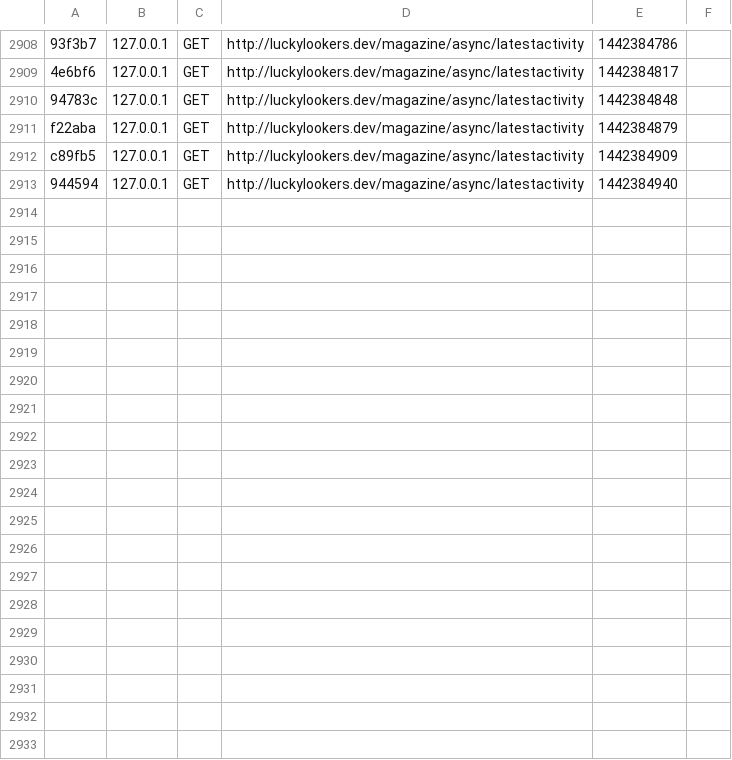
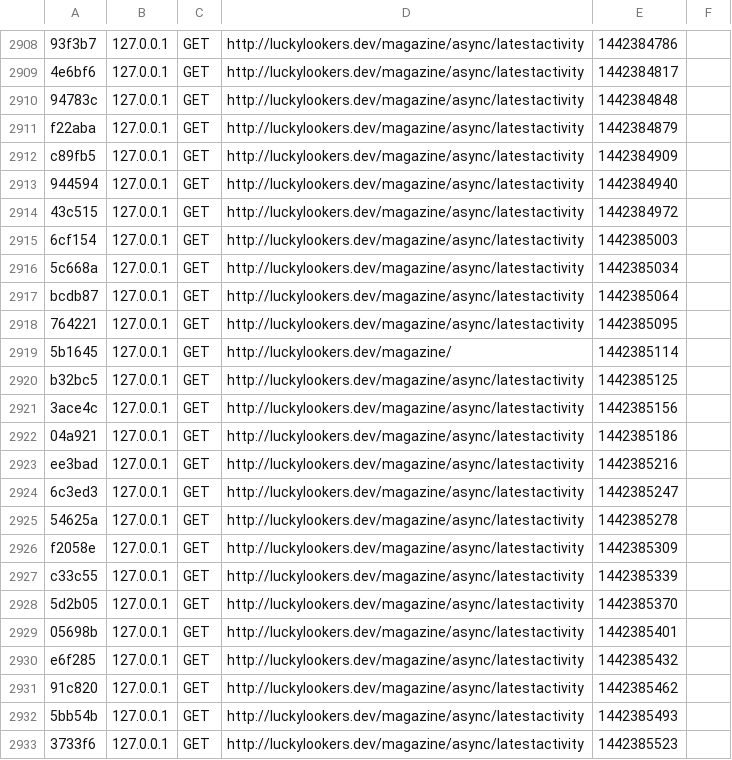
Before and after one commit to onproton/LLBlog, a CSV file: public/magazine/app/cache/profiler/index.csv, drawn as a sheet; only a part is shown, gaps mark what is left out; the diff names each change by its address in the sheet, - before the commit and + after, or states it on an @@ line.

Commit message:
test cache path
-

```diff
--- a/public/magazine/app/cache/profiler/index.csv
+++ b/public/magazine/app/cache/profiler/index.csv
+row 2914: 43c515 | 127.0.0.1 | GET | http://luckylookers.dev/magazine/async/latestactivity | 1442384972
+row 2915: 6cf154 | 127.0.0.1 | GET | http://luckylookers.dev/magazine/async/latestactivity | 1442385003
+row 2916: 5c668a | 127.0.0.1 | GET | http://luckylookers.dev/magazine/async/latestactivity | 1442385034
+row 2917: bcdb87 | 127.0.0.1 | GET | http://luckylookers.dev/magazine/async/latestactivity | 1442385064
+row 2918: 764221 | 127.0.0.1 | GET | http://luckylookers.dev/magazine/async/latestactivity | 1442385095
+row 2919: 5b1645 | 127.0.0.1 | GET | http://luckylookers.dev/magazine/ | 1442385114
+row 2920: b32bc5 | 127.0.0.1 | GET | http://luckylookers.dev/magazine/async/latestactivity | 1442385125
+row 2921: 3ace4c | 127.0.0.1 | GET | http://luckylookers.dev/magazine/async/latestactivity | 1442385156
+row 2922: 04a921 | 127.0.0.1 | GET | http://luckylookers.dev/magazine/async/latestactivity | 1442385186
+row 2923: ee3bad | 127.0.0.1 | GET | http://luckylookers.dev/magazine/async/latestactivity | 1442385216
+row 2924: 6c3ed3 | 127.0.0.1 | GET | http://luckylookers.dev/magazine/async/latestactivity | 1442385247
+row 2925: 54625a | 127.0.0.1 | GET | http://luckylookers.dev/magazine/async/latestactivity | 1442385278
+row 2926: f2058e | 127.0.0.1 | GET | http://luckylookers.dev/magazine/async/latestactivity | 1442385309
+row 2927: c33c55 | 127.0.0.1 | GET | http://luckylookers.dev/magazine/async/latestactivity | 1442385339
+row 2928: 5d2b05 | 127.0.0.1 | GET | http://luckylookers.dev/magazine/async/latestactivity | 1442385370
+row 2929: 05698b | 127.0.0.1 | GET | http://luckylookers.dev/magazine/async/latestactivity | 1442385401
+row 2930: e6f285 | 127.0.0.1 | GET | http://luckylookers.dev/magazine/async/latestactivity | 1442385432
+row 2931: 91c820 | 127.0.0.1 | GET | http://luckylookers.dev/magazine/async/latestactivity | 1442385462
+row 2932: 5bb54b | 127.0.0.1 | GET | http://luckylookers.dev/magazine/async/latestactivity | 1442385493
+row 2933: 3733f6 | 127.0.0.1 | GET | http://luckylookers.dev/magazine/async/latestactivity | 1442385523
```
Also changed, not shown: 22 other files.
